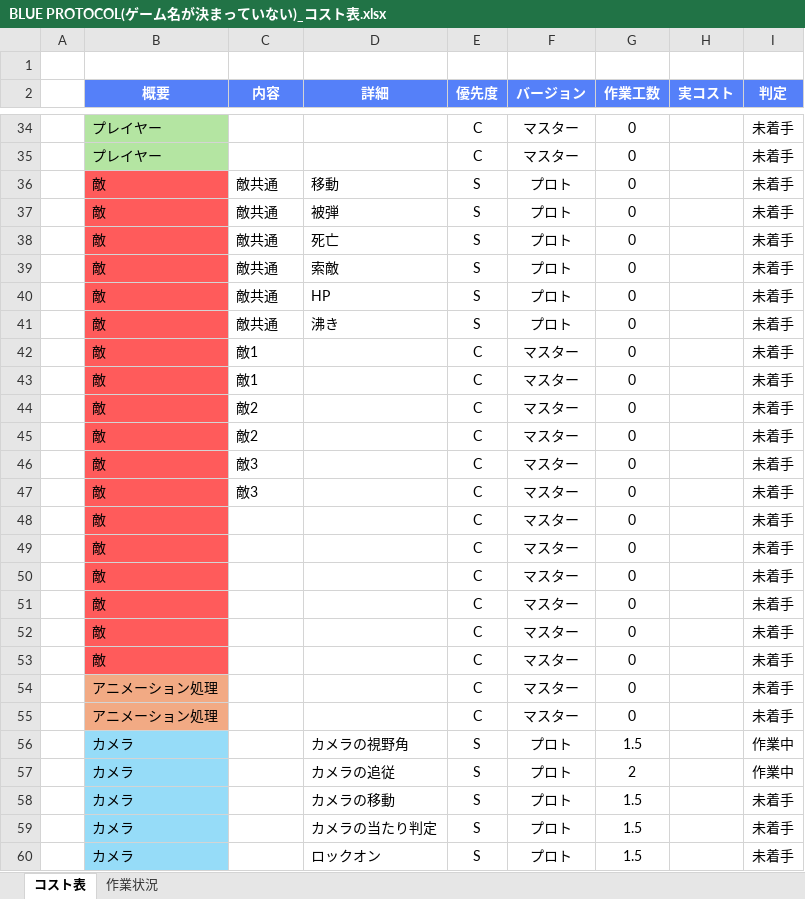
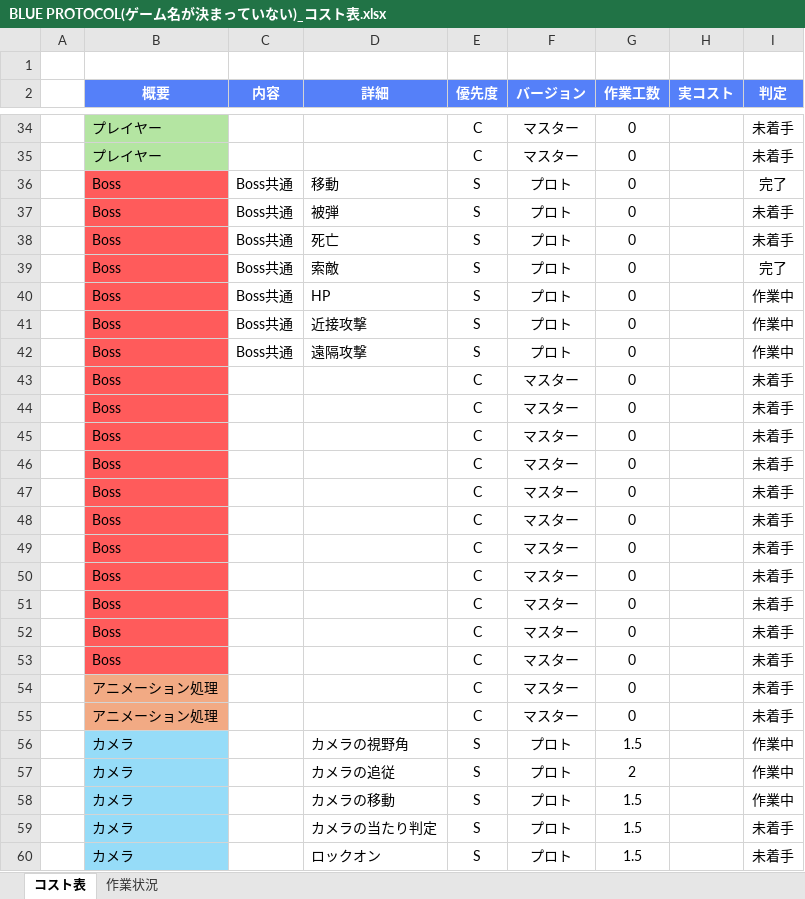
Before and after one commit to kiryo06/Game2025, an Excel workbook: BLUE PROTOCOL(ゲーム名が決まっていない)_コスト表.xlsx, sheet コスト表, drawn as a sheet; only a part is shown, gaps mark what is left out; values as stored, in another font and other column widths than the file's, no borders; conditional formats not drawn; removed rows and columns are numbered as before the commit, all else as after; the diff covers the shown part only; the diff names each change by its address in the sheet, - before the commit and + after, or states it on an @@ line.

```diff
--- a/BLUE PROTOCOL(ゲーム名が決まっていない)_コスト表.xlsx (sheet コスト表)
+++ b/BLUE PROTOCOL(ゲーム名が決まっていない)_コスト表.xlsx (sheet コスト表)
-B36:B40 (概要): 敵
+B36:B40 (概要): Boss
-C36:C40 (内容): 敵共通
+C36:C40 (内容): Boss共通
-I36 (判定): 未着手
+I36 (判定): 完了
-I39 (判定): 未着手
+I39 (判定): 完了
-I40 (判定): 未着手
+I40 (判定): 作業中
-row 41:  | 敵 | 敵共通 | 沸き | S | プロト | 0 |  | 未着手
-row 42:  | 敵 | 敵1 |  | C | マスター | 0 |  | 未着手
+row 41:  | Boss | Boss共通 | 近接攻撃 | S | プロト | 0 |  | 作業中
+row 42:  | Boss | Boss共通 | 遠隔攻撃 | S | プロト | 0 |  | 作業中
-B43:B53 (概要): 敵
+B43:B53 (概要): Boss
-C43 (内容): 敵1
+C43 (内容): (empty)
-C44:C45 (内容): 敵2
+C44:C45 (内容): (empty)
-C46:C47 (内容): 敵3
+C46:C47 (内容): (empty)
-I58 (判定): 未着手
+I58 (判定): 作業中
```
Also changed, not shown: 2 edited cells elsewhere in this sheet, sheet 作業状況, charts or pictures, 51 other files.
